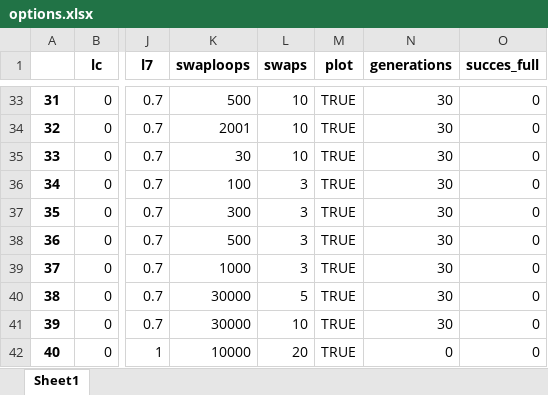
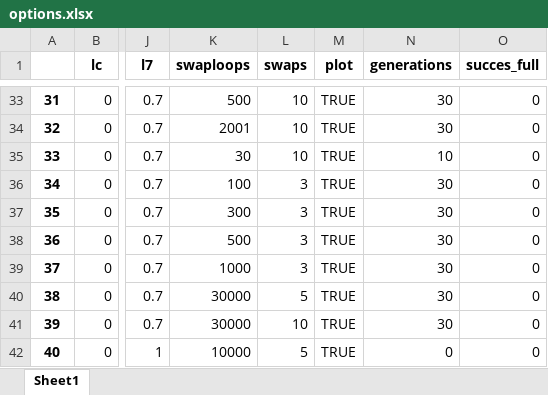
Before and after one commit to curly-bois/Chips, an Excel workbook: chipSolver/data/options.xlsx, sheet Sheet1, drawn as a sheet; only a part is shown, gaps mark what is left out; values as stored, in another font and other column widths than the file's, no borders; the diff names each change by its address in the sheet, - before the commit and + after, or states it on an @@ line.

```diff
--- a/chipSolver/data/options.xlsx (sheet Sheet1)
+++ b/chipSolver/data/options.xlsx (sheet Sheet1)
-N35 (generations): 30
+N35 (generations): 10
-L42 (swaps): 20
+L42 (swaps): 5
```
Also changed, not shown: chipSolver/data/new.xlsx, 48 other files.
